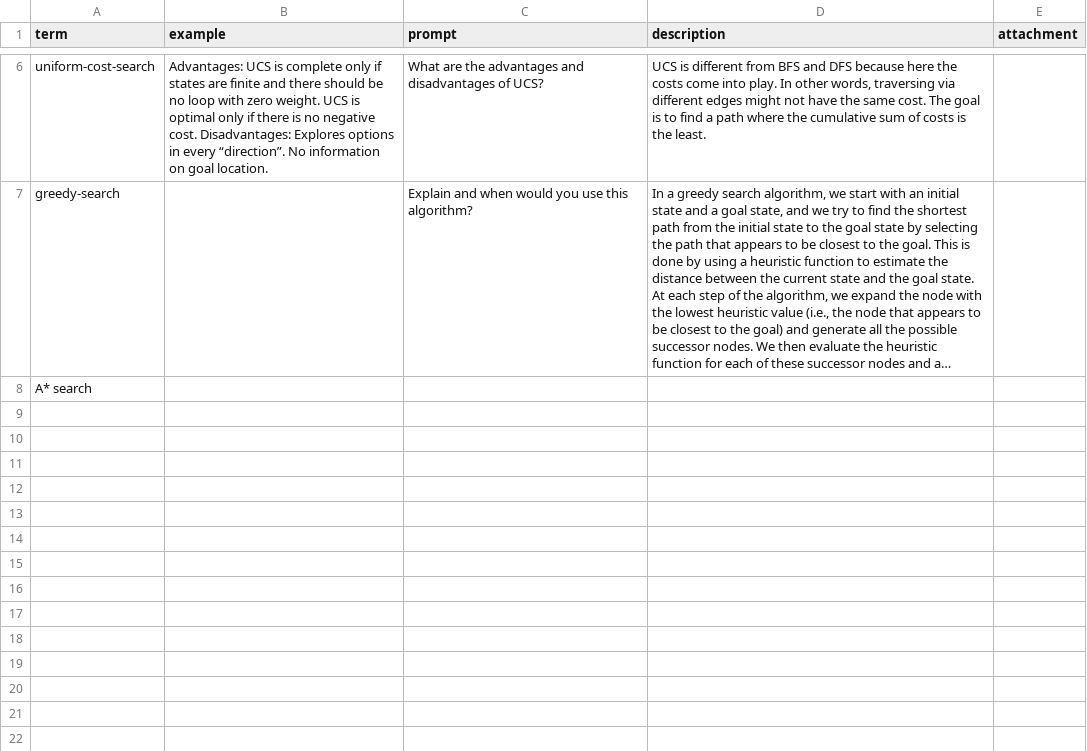
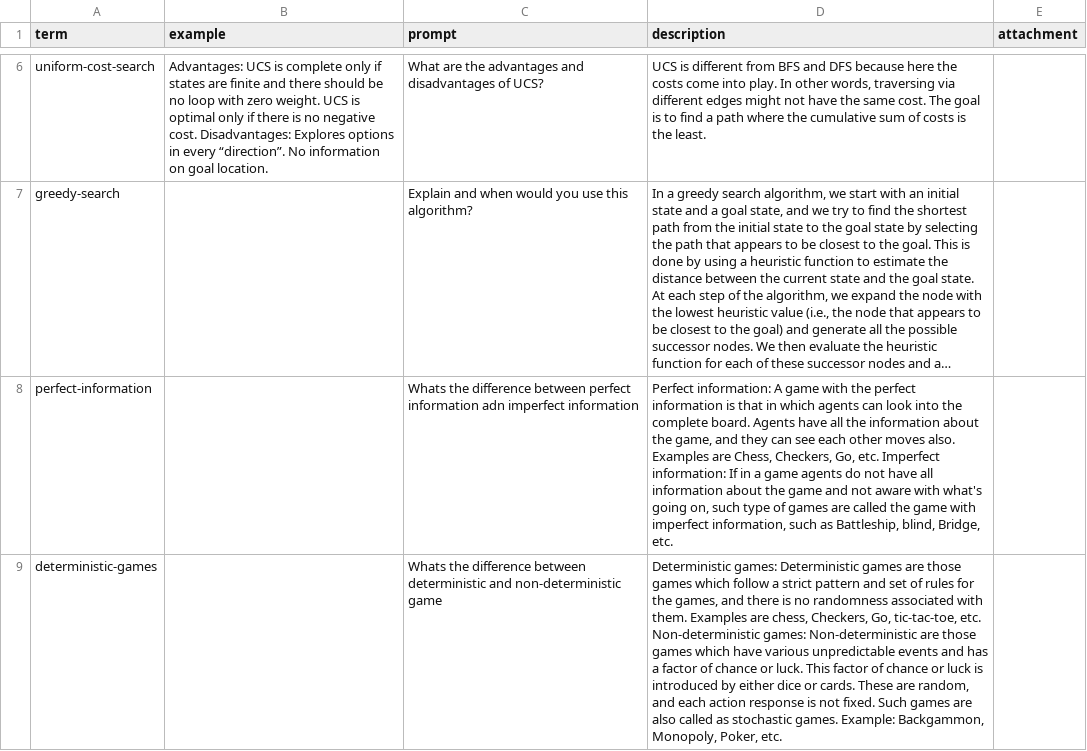
Before and after one commit to NeneWang/mastery-cli, a CSV file: utils/data/terms/artificial-intelligence.csv, drawn as a sheet; only a part is shown, gaps mark what is left out; long unchanged cells end in …; removed rows and columns are numbered as before the commit, all else as after; the diff names each change by its address in the sheet, - before the commit and + after, or states it on an @@ line.

Commit message:
terms generator

```diff
--- a/utils/data/terms/artificial-intelligence.csv
+++ b/utils/data/terms/artificial-intelligence.csv
-row 8: A* search
+row 8: perfect-information |  | Whats the difference between perfect information adn imperfect information | Perfect information: A game with the perfect information is that in which agents can look into the complete board. Agents have all the information about the game, and they can see each other moves also. Examples are Chess, Checkers, Go, etc. Imperfect information: If in a game agents do not have all information about the game and not aware with what's going on, such type of games are called the game with imperfect information, such as Battleship, blind, Bridge, etc.
+row 9: deterministic-games |  | Whats the difference between deterministic and non-deterministic game | Deterministic games: Deterministic games are those games which follow a strict pattern and set of rules for the games, and there is no randomness associated with them. Examples are chess, Checkers, Go, tic-tac-toe, etc. Non-deterministic games: Non-deterministic are those games which have various unpredictable events and has a factor of chance or luck. This factor of chance or luck is introduced by either dice or cards. These are random, and each action response is not fixed. Such games are also called as stochastic games. Example: Backgammon, Monopoly, Poker, etc.
```
Also changed, not shown: 3 other files.
